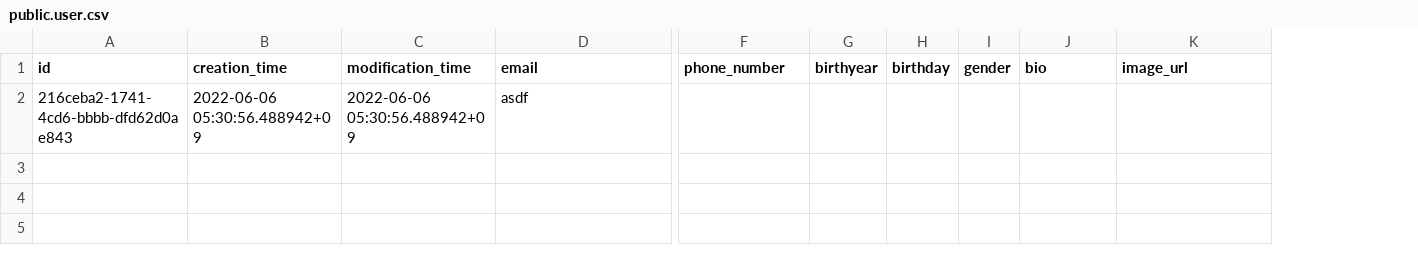
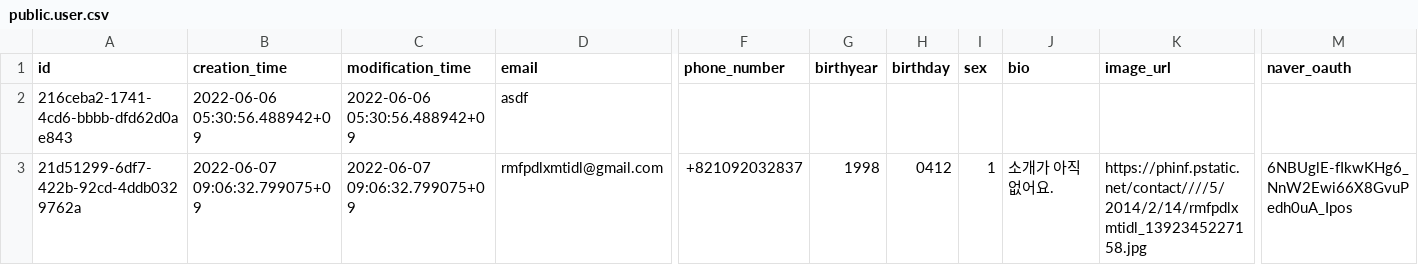
Before and after one commit to gwak2837/jayudam-backend, a CSV file: database/data/local/public.user.csv, drawn as a sheet; only a part is shown, gaps mark what is left out; removed rows and columns are numbered as before the commit, all else as after; rows hold the shown columns only; the diff names each change by its address in the sheet, - before the commit and + after, or states it on an @@ line.

Commit message:
Add kakao, naver, bbaton oauth
bbaton은 작업 중

```diff
--- a/database/data/local/public.user.csv
+++ b/database/data/local/public.user.csv
-column I (gender), empty
+column I (sex), empty
+column M (naver_oauth), empty
+row 3: 21d51299-6df7-422b-92cd-4ddb0329762a | 2022-06-07 09:06:32.799075+09 | 2022-06-07 09:06:32.799075+09 | rmfpdlxmtidl@gmail.com | +821092032837 | 1998 | 0412 | 1 | 소개가 아직 없어요. | https://phinf.pstatic.net/contact////5/2014/2/14/rmfpdlxmtidl_1392345227158.jpg | 6NBUglE-fIkwKHg6_NnW2Ewi66X8GvuPedh0uA_Ipos
```
Also changed, not shown: 31 other files.
